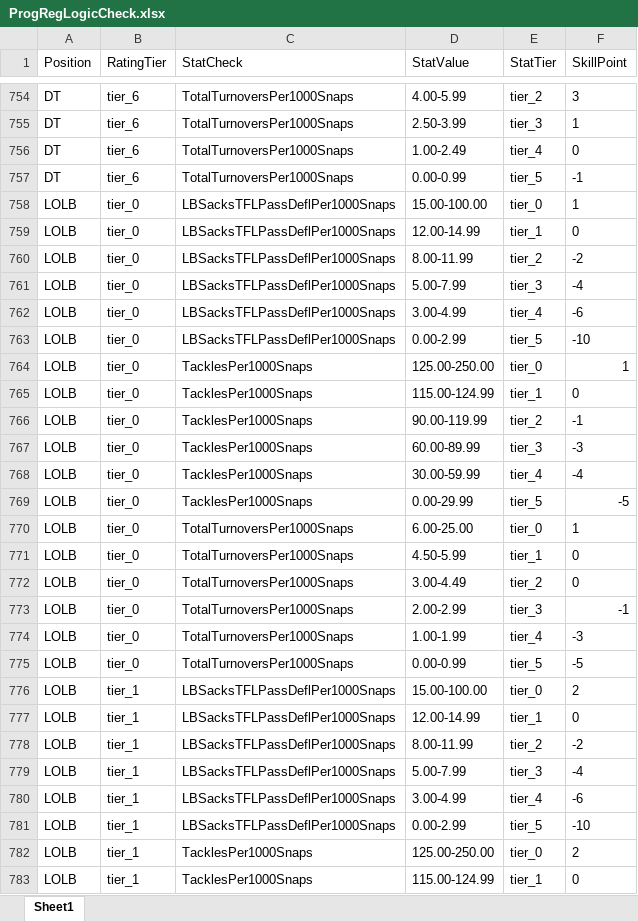
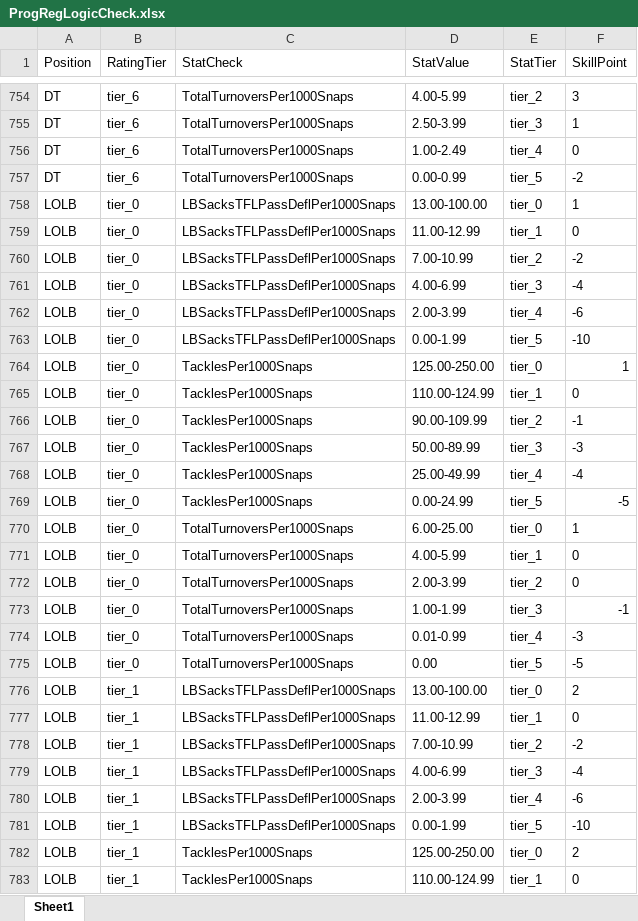
Before and after one commit to ethpec/MaddenTools, an Excel workbook: Files/Madden24/IE/Season2/ProgRegLogicCheck.xlsx, sheet Sheet1, drawn as a sheet; only a part is shown, gaps mark what is left out; values as stored, in another font and other column widths than the file's, no borders; the diff covers the shown part only; the diff names each change by its address in the sheet, - before the commit and + after, or states it on an @@ line.

Commit message:
Season2 Progression/Regression ran

```diff
--- a/Files/Madden24/IE/Season2/ProgRegLogicCheck.xlsx (sheet Sheet1)
+++ b/Files/Madden24/IE/Season2/ProgRegLogicCheck.xlsx (sheet Sheet1)
-F757 (SkillPoint): -1
+F757 (SkillPoint): -2
-D758 (StatValue): 15.00-100.00
+D758 (StatValue): 13.00-100.00
-D759 (StatValue): 12.00-14.99
+D759 (StatValue): 11.00-12.99
-D760 (StatValue): 8.00-11.99
+D760 (StatValue): 7.00-10.99
-D761 (StatValue): 5.00-7.99
+D761 (StatValue): 4.00-6.99
-D762 (StatValue): 3.00-4.99
+D762 (StatValue): 2.00-3.99
-D763 (StatValue): 0.00-2.99
+D763 (StatValue): 0.00-1.99
-D765 (StatValue): 115.00-124.99
+D765 (StatValue): 110.00-124.99
-D766 (StatValue): 90.00-119.99
+D766 (StatValue): 90.00-109.99
-D767 (StatValue): 60.00-89.99
+D767 (StatValue): 50.00-89.99
-D768 (StatValue): 30.00-59.99
+D768 (StatValue): 25.00-49.99
-D769 (StatValue): 0.00-29.99
+D769 (StatValue): 0.00-24.99
-D771 (StatValue): 4.50-5.99
+D771 (StatValue): 4.00-5.99
-D772 (StatValue): 3.00-4.49
+D772 (StatValue): 2.00-3.99
-D773 (StatValue): 2.00-2.99
+D773 (StatValue): 1.00-1.99
-D774 (StatValue): 1.00-1.99
+D774 (StatValue): 0.01-0.99
-D775 (StatValue): 0.00-0.99
+D775 (StatValue): 0.00
-D776 (StatValue): 15.00-100.00
+D776 (StatValue): 13.00-100.00
-D777 (StatValue): 12.00-14.99
+D777 (StatValue): 11.00-12.99
-D778 (StatValue): 8.00-11.99
+D778 (StatValue): 7.00-10.99
-D779 (StatValue): 5.00-7.99
+D779 (StatValue): 4.00-6.99
-D780 (StatValue): 3.00-4.99
+D780 (StatValue): 2.00-3.99
-D781 (StatValue): 0.00-2.99
+D781 (StatValue): 0.00-1.99
-D783 (StatValue): 115.00-124.99
+D783 (StatValue): 110.00-124.99
```
Also changed, not shown: 648 edited cells elsewhere in this sheet, 17 other files.
